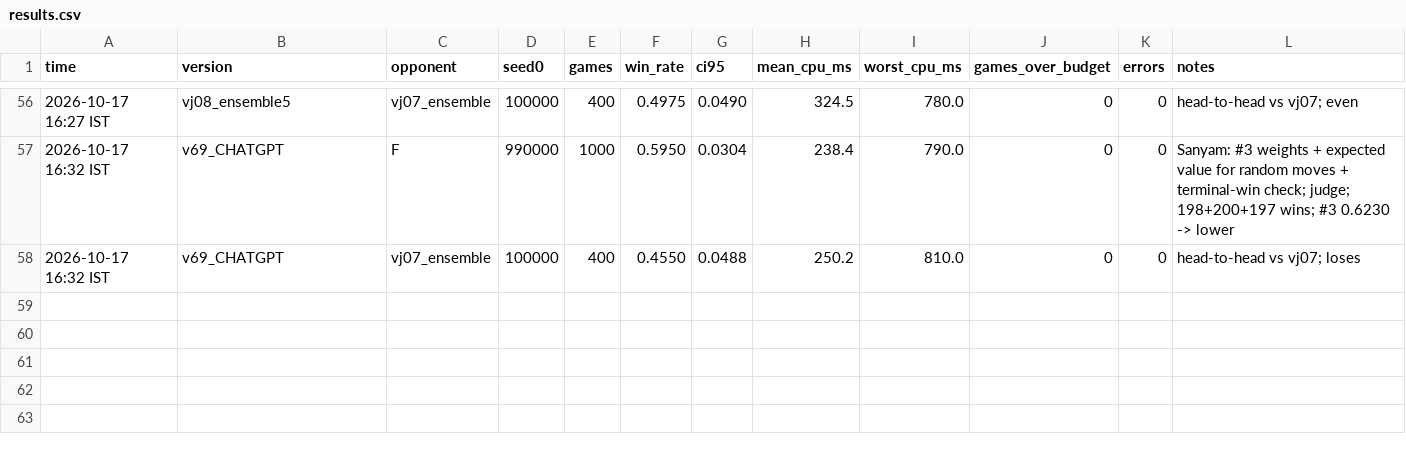
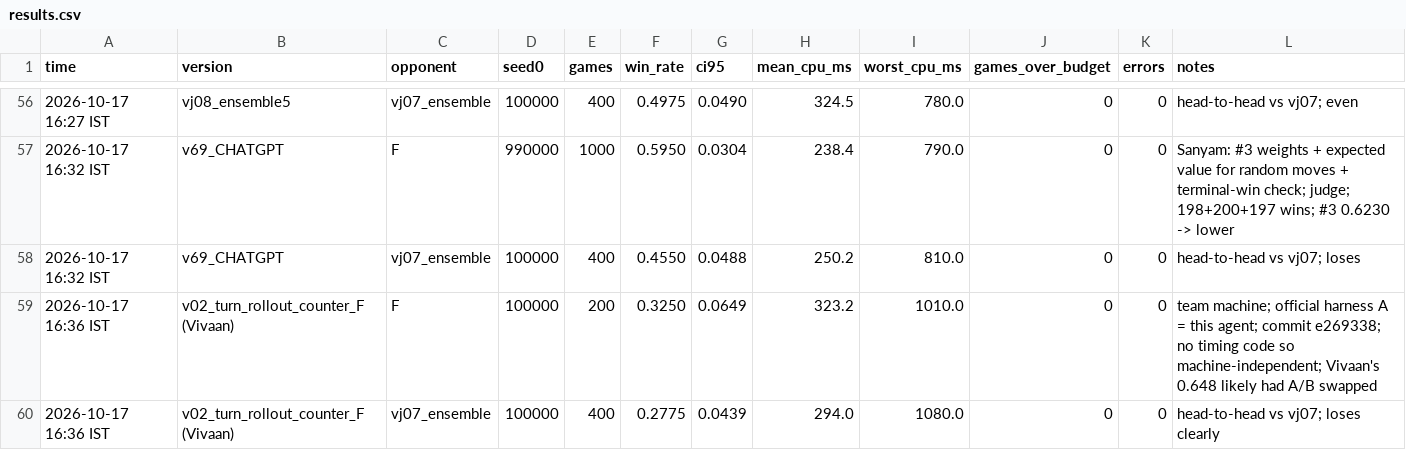
Before and after one commit to sanyamagarwal8055/Seed-404, a CSV file: results/results.csv, drawn as a sheet; only a part is shown, gaps mark what is left out.

```diff
--- a/results/results.csv
+++ b/results/results.csv
@@ -58 +58,3 @@ time,version,opponent,seed0,games,win_rate,ci95,mean_cpu_ms,worst_cpu_ms,games_o
 2026-10-17 16:32 IST,v69_CHATGPT,vj07_ensemble,100000,400,0.4550,0.0488,250.2,810.0,0,0,head-to-head vs vj07; loses
+2026-10-17 16:36 IST,v02_turn_rollout_counter_F (Vivaan),F,100000,200,0.3250,0.0649,323.2,1010.0,0,0,team machine; official harness A = this agent; commit e269338; no timing code so machine-independent; Vivaan's 0.648 likely had A/B swapped
+2026-10-17 16:36 IST,v02_turn_rollout_counter_F (Vivaan),vj07_ensemble,100000,400,0.2775,0.0439,294.0,1080.0,0,0,head-to-head vs vj07; loses clearly
```
